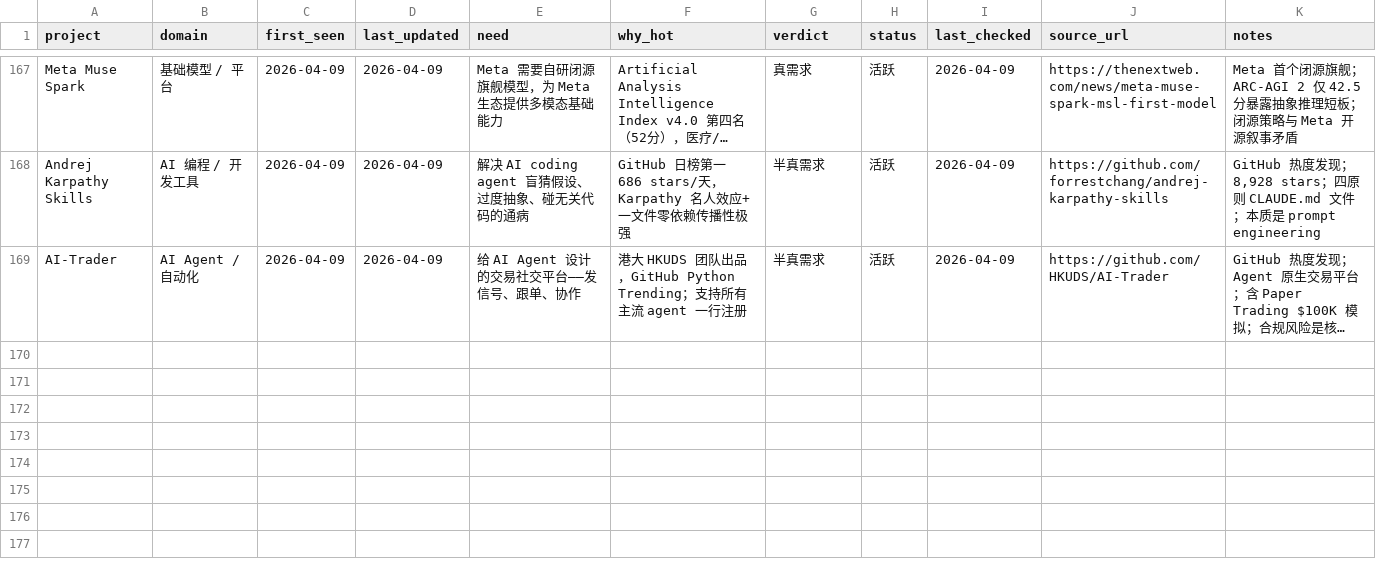
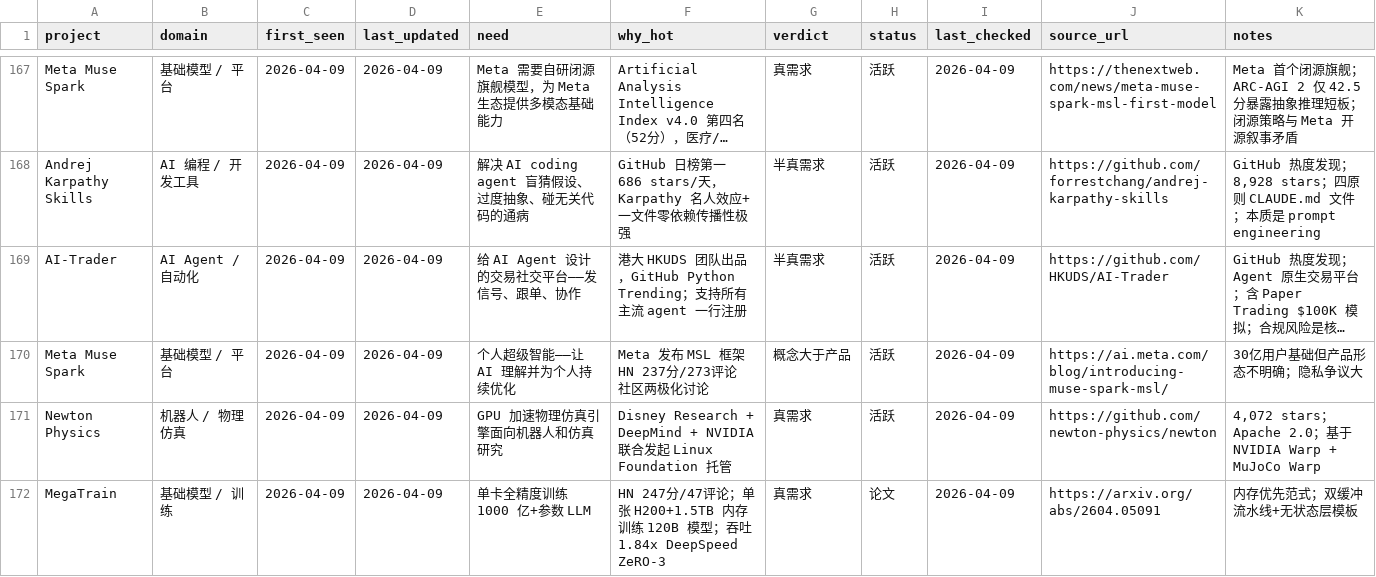
Before and after one commit to KuumaSan/AIProducts, a CSV file: tracking/ai-projects.csv, drawn as a sheet; only a part is shown, gaps mark what is left out; long unchanged cells end in …; the diff covers the shown part only; the diff names each change by its address in the sheet, - before the commit and + after, or states it on an @@ line.

Commit message:
AI daily report 2026-04-09: update tracking

```diff
--- a/tracking/ai-projects.csv
+++ b/tracking/ai-projects.csv
+row 170: Meta Muse Spark | 基础模型 / 平台 | 2026-04-09 | 2026-04-09 | 个人超级智能——让 AI 理解并为个人持续优化 | Meta 发布 MSL 框架 HN 237分/273评论 社区两极化讨论 | 概念大于产品 | 活跃 | 2026-04-09 | https://ai.meta.com/blog/introducing-muse-spark-msl/ | 30亿用户基础但产品形态不明确；隐私争议大
+row 171: Newton Physics | 机器人 / 物理仿真 | 2026-04-09 | 2026-04-09 | GPU 加速物理仿真引擎面向机器人和仿真研究 | Disney Research + DeepMind + NVIDIA 联合发起 Linux Foundation 托管 | 真需求 | 活跃 | 2026-04-09 | https://github.com/newton-physics/newton | 4,072 stars；Apache 2.0；基于 NVIDIA Warp + MuJoCo Warp
+row 172: MegaTrain | 基础模型 / 训练 | 2026-04-09 | 2026-04-09 | 单卡全精度训练 1000 亿+参数 LLM | HN 247分/47评论；单张 H200+1.5TB 内存训练 120B 模型；吞吐 1.84x DeepSpeed ZeRO-3 | 真需求 | 论文 | 2026-04-09 | https://arxiv.org/abs/2604.05091 | 内存优先范式；双缓冲流水线+无状态层模板
```
Also changed, not shown: 3 added rows and 1 edited cell elsewhere in this file.
